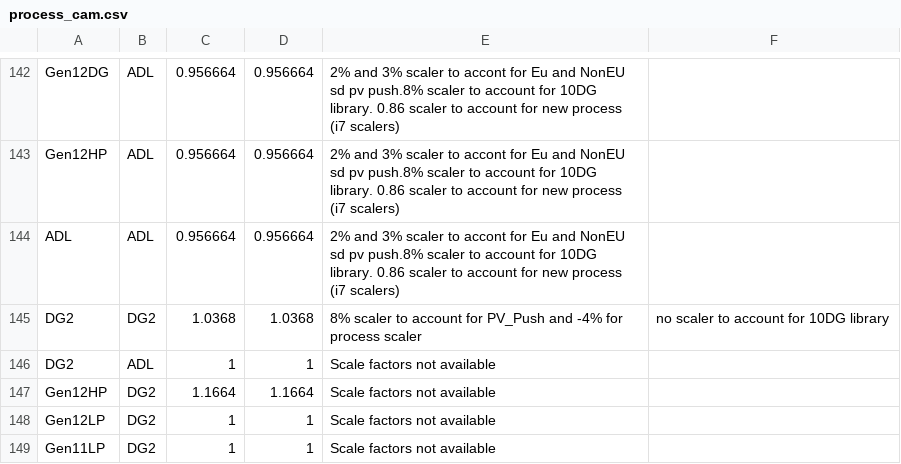
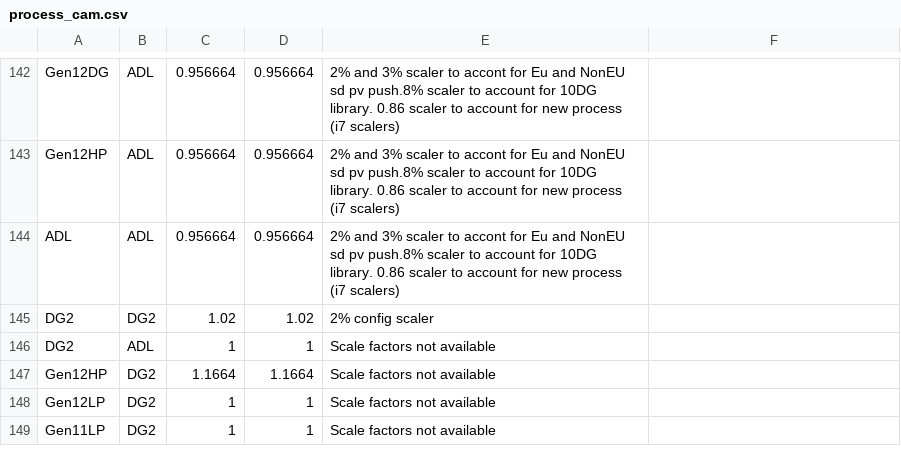
Before and after one commit to tushgarg20/Alps-ci-cd, a CSV file: Inputs/process_cam.csv, drawn as a sheet; only a part is shown, gaps mark what is left out.

```diff
--- a/Inputs/process_cam.csv
+++ b/Inputs/process_cam.csv
@@ -144,3 +144,3 @@ Gen12HP,ADL,0.956664,0.956664,2% and 3% scaler to accont for Eu and NonEU sd pv
 ADL,ADL,0.956664,0.956664,2% and 3% scaler to accont for Eu and NonEU sd pv push.8% scaler to account for 10DG library. 0.86 scaler to account for new process (i7 scalers)
-DG2,DG2,1.0368,1.0368,8% scaler to account for PV_Push and -4% for process scaler, no scaler to account for 10DG library
+DG2,DG2,1.02,1.02,2% config scaler,
 DG2,ADL,1,1,Scale factors not available
```
Also changed, not shown: Inputs/cdyn.csv, Inputs/syn_cdyn_cagr_cam.csv, 6 other files.
